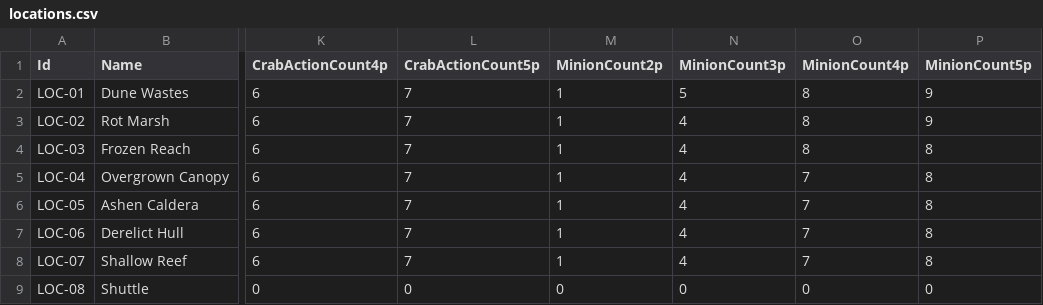
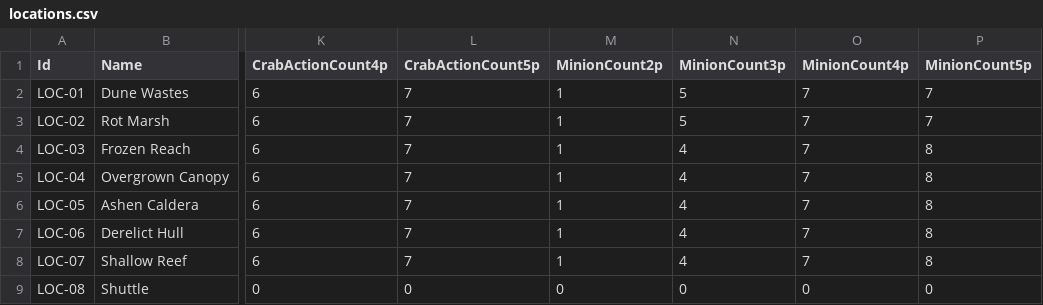
Before and after one commit to HamezMM/CardGameTest, a CSV file: Data/locations.csv, drawn as a sheet; only a part is shown, gaps mark what is left out; the diff names each change by its address in the sheet, - before the commit and + after, or states it on an @@ line.

Commit message:
Rework weapons into default weapon + modifier/ammo boons; drop Flare Gun; re-tune balance
- Weapons & Modifiers (RULES.md): every player now has a default melee and
  ranged weapon dealing a flat 1 HP on its own. Melee/Ranged equipment cards
  are no longer single-use weapons; they are weapon modifiers (melee) / ammo
  (ranged) that add a DamageBonus on top when played. Playing a modifier/ammo
  card is what lets a player attack that combat cycle; healing/protection/
  utility cards are the whole turn instead. End Phase Combat now also lets a
  player skip the draw and swing their default melee weapon for free
  (RoundEngine.EndPhaseAttackWithDefaultMeleeWeapon), wired into the UI.
- EquipmentCard.DamageTier renamed to DamageBonus throughout (CSV column,
  CsvRows, CsvCardLoader) to match the new semantics.
- Removed the Flare Gun (EQ-06) from equipment.csv -- its only differentiator
  (distracts crabs) was unimplemented flavor text with no effect. Its
  physical card slot (8C-A) reverts to Unused (Reserved).
- Deck<T>'s discard-pile reshuffle already covered the equipment and minion
  piles generically; added a RoundEngineTests case exercising it end-to-end
  and clarified the wording in RULES.md.
- Re-ran the Monte Carlo balance pass (tools/balance_simulation.py,
  balance_final.py, boss_ability_simulation.py) against the new base+bonus
  damage model: updated locations.csv minion counts for 3p/4p/5p (documented
  in BALANCE_NOTES.md's new Weapon Rework Re-Tune section); all 8 tunable
  boss ability magnitudes came back unchanged. 2p remains unfixable via
  minion count alone, same open recommendation as before (needs boss HP
  scaling or mandatory character abilities at 2p).

```diff
--- a/Data/locations.csv
+++ b/Data/locations.csv
-O2:O4 (MinionCount4p): 8
+O2:O4 (MinionCount4p): 7
-P2:P3 (MinionCount5p): 9
+P2:P3 (MinionCount5p): 7
-N3 (MinionCount3p): 4
+N3 (MinionCount3p): 5
```
Also changed, not shown: Data/equipment.csv, Data/physical_card_assignments.csv, 15 other files.
